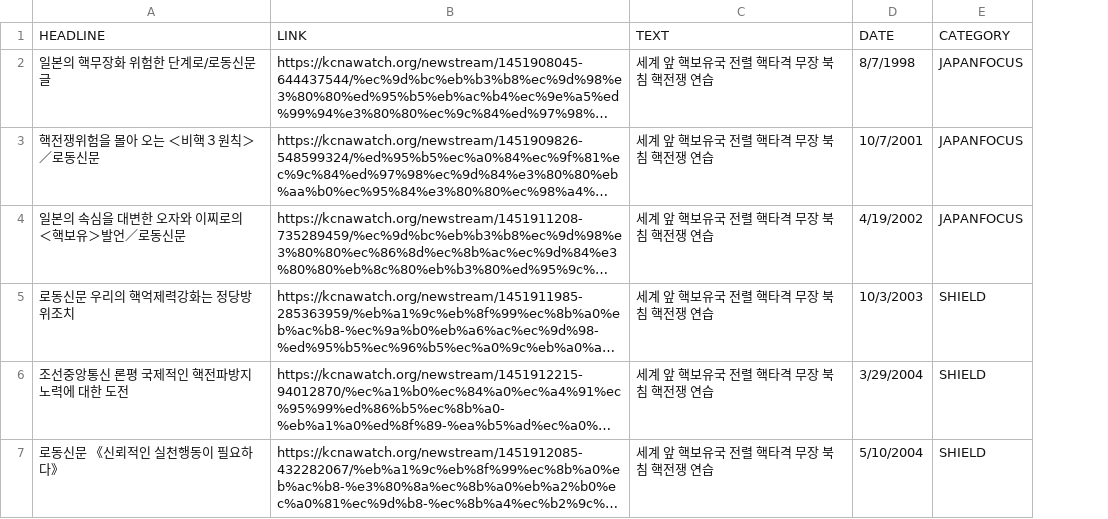
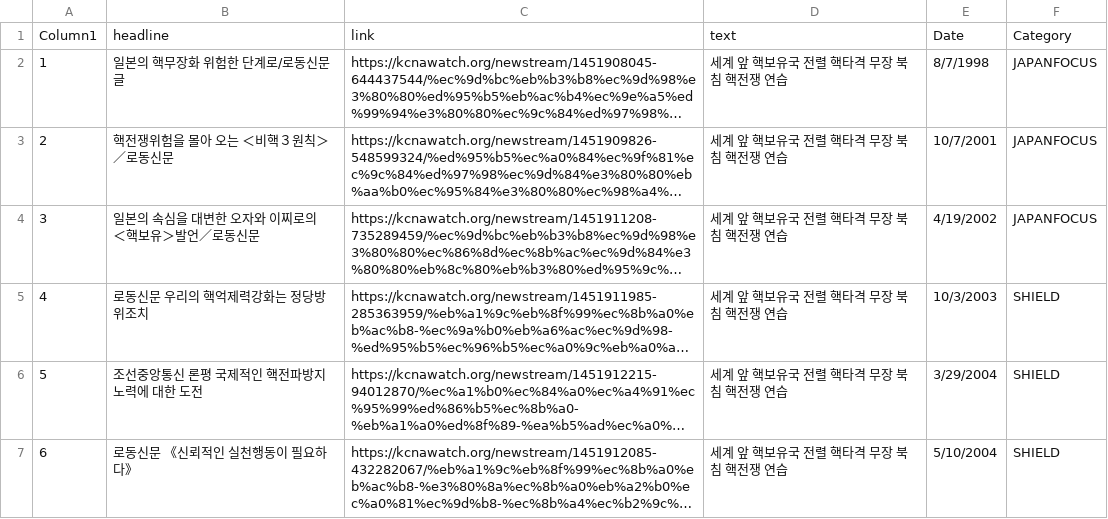
Before and after one commit to syakante/nk-statements, a CSV file: nlpy/toydata.csv, drawn as a sheet; long unchanged cells end in …; removed rows and columns are numbered as before the commit, all else as after; the diff names each change by its address in the sheet, - before the commit and + after, or states it on an @@ line.

```diff
--- a/nlpy/toydata.csv
+++ b/nlpy/toydata.csv
+column A, rows 2-7: 1 | 2 | 3 | 4 | 5 | 6
-row 1: HEADLINE | LINK | TEXT | DATE | CATEGORY
+row 1: Column1 | headline | link | text | Date | Category
```
Also changed, not shown: nlpy/tokenoutkiwi.csv, 9 other files.
